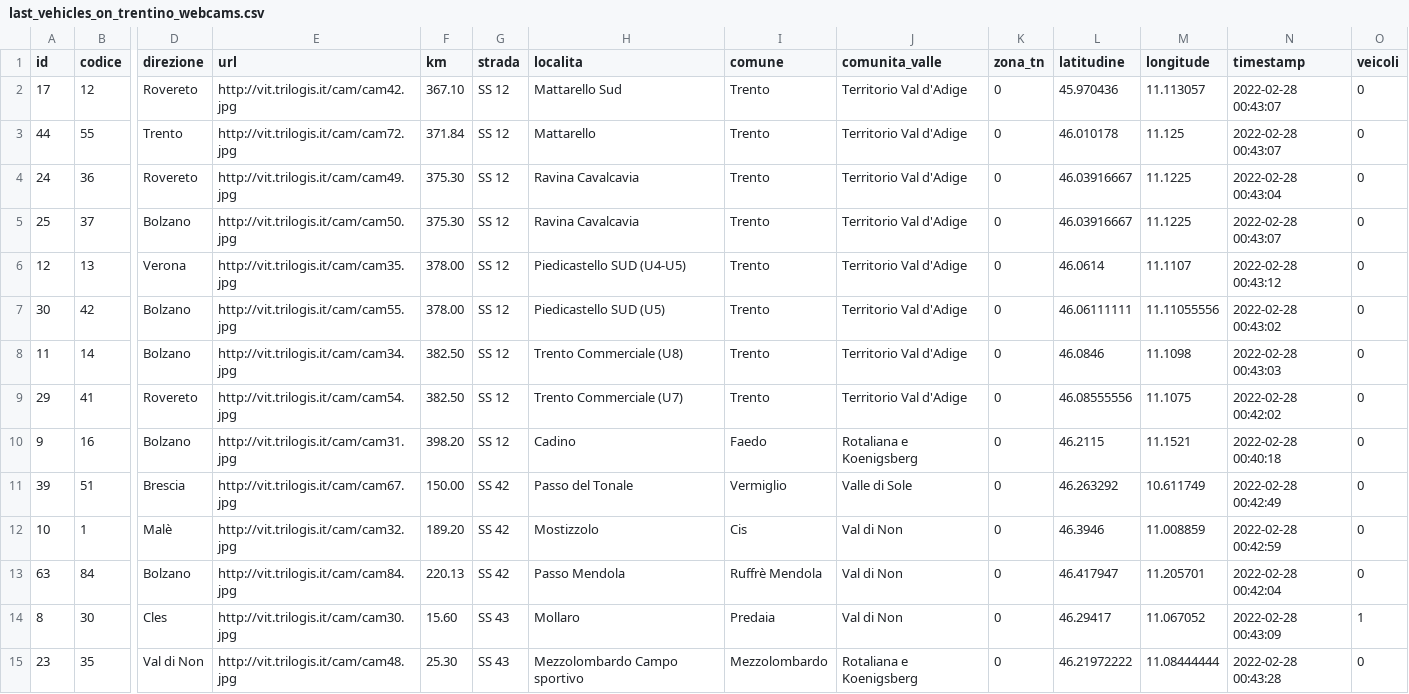
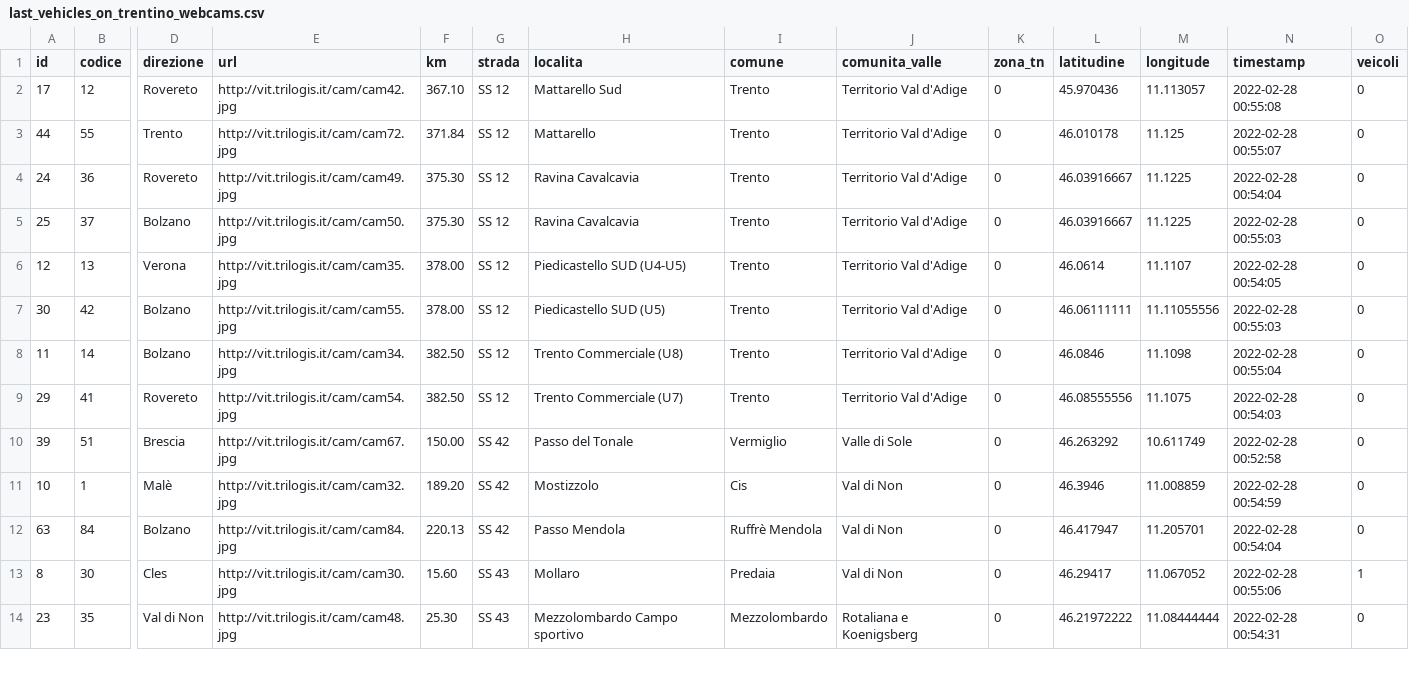
Before and after one commit to napo/veicoliviaggiareintrentino, a CSV file: data/last_vehicles_on_trentino_webcams.csv, drawn as a sheet; only a part is shown, gaps mark what is left out; removed rows and columns are numbered as before the commit, all else as after; rows hold the shown columns only; the diff covers the shown part only; the diff names each change by its address in the sheet, - before the commit and + after, or states it on an @@ line.

Commit message:
Latest data: Mon Feb 28 00:01:29 UTC 2022

```diff
--- a/data/last_vehicles_on_trentino_webcams.csv
+++ b/data/last_vehicles_on_trentino_webcams.csv
-N2 (timestamp): 2022-02-28 00:43:07
+N2 (timestamp): 2022-02-28 00:55:08
-N3 (timestamp): 2022-02-28 00:43:07
+N3 (timestamp): 2022-02-28 00:55:07
-N4 (timestamp): 2022-02-28 00:43:04
+N4 (timestamp): 2022-02-28 00:54:04
-N5 (timestamp): 2022-02-28 00:43:07
+N5 (timestamp): 2022-02-28 00:55:03
-N6 (timestamp): 2022-02-28 00:43:12
+N6 (timestamp): 2022-02-28 00:54:05
-N7 (timestamp): 2022-02-28 00:43:02
+N7 (timestamp): 2022-02-28 00:55:03
-N8 (timestamp): 2022-02-28 00:43:03
+N8 (timestamp): 2022-02-28 00:55:04
-N9 (timestamp): 2022-02-28 00:42:02
+N9 (timestamp): 2022-02-28 00:54:03
-row 10: 9 | 16 | Bolzano | http://vit.trilogis.it/cam/cam31.jpg | 398.20 | SS 12 | Cadino | Faedo | Rotaliana e Koenigsberg | 0 | 46.2115 | 11.1521 | 2022-02-28 00:40:18 | 0
-N10 (timestamp): 2022-02-28 00:42:49
+N10 (timestamp): 2022-02-28 00:52:58
-N11 (timestamp): 2022-02-28 00:42:59
+N11 (timestamp): 2022-02-28 00:54:59
-N12 (timestamp): 2022-02-28 00:42:04
+N12 (timestamp): 2022-02-28 00:54:04
-N13 (timestamp): 2022-02-28 00:43:09
+N13 (timestamp): 2022-02-28 00:55:06
-N14 (timestamp): 2022-02-28 00:43:28
+N14 (timestamp): 2022-02-28 00:54:31
```
Also changed, not shown: 66 edited cells elsewhere in this file, 1 other file.
